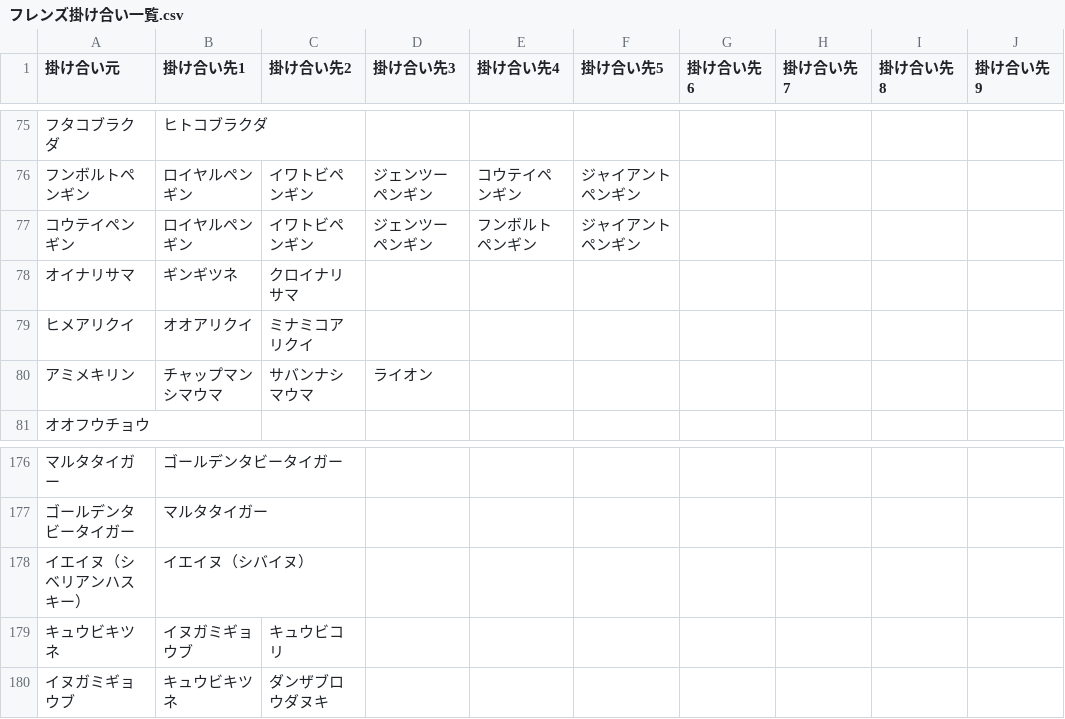
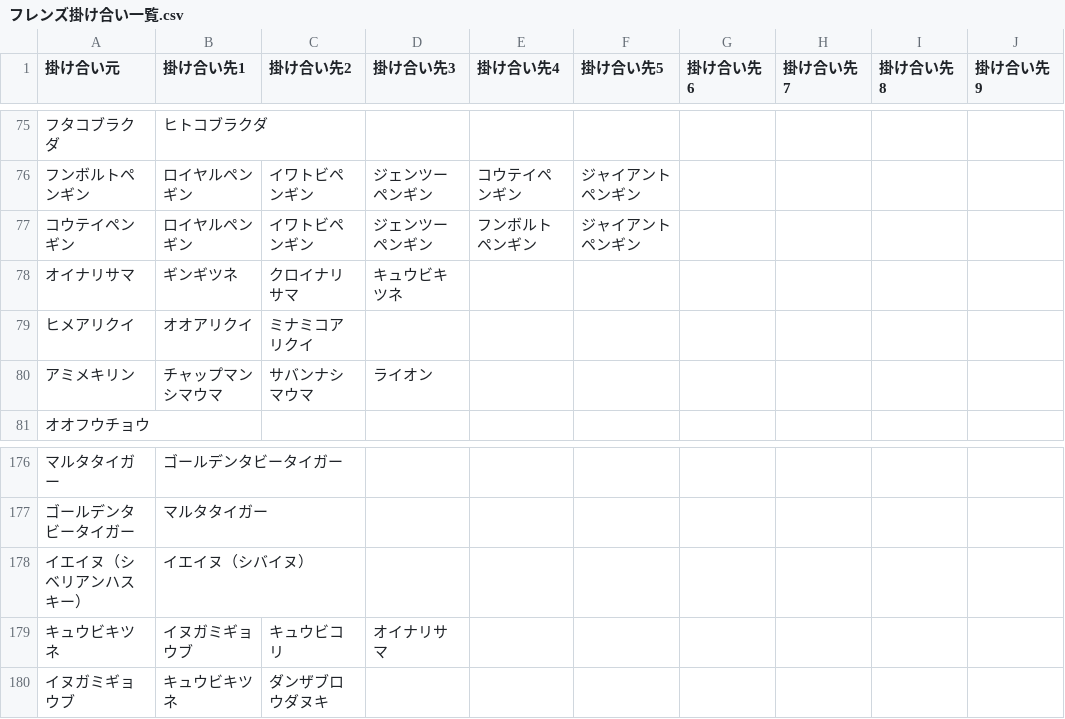
Before and after one commit to reamkf/wiki-nanodesu, a CSV file: csv/フレンズ掛け合い一覧.csv, drawn as a sheet; only a part is shown, gaps mark what is left out; the diff names each change by its address in the sheet, - before the commit and + after, or states it on an @@ line.

```diff
--- a/csv/フレンズ掛け合い一覧.csv
+++ b/csv/フレンズ掛け合い一覧.csv
-D78 (掛け合い先3): (empty)
+D78 (掛け合い先3): キュウビキツネ
-D179 (掛け合い先3): (empty)
+D179 (掛け合い先3): オイナリサマ
```
Also changed, not shown: csv/フレンズデータ.csv.
